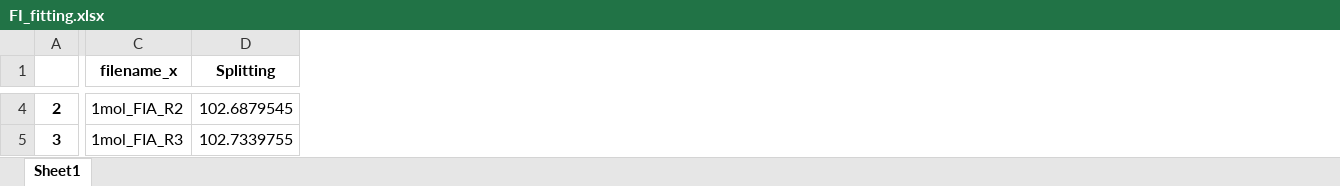
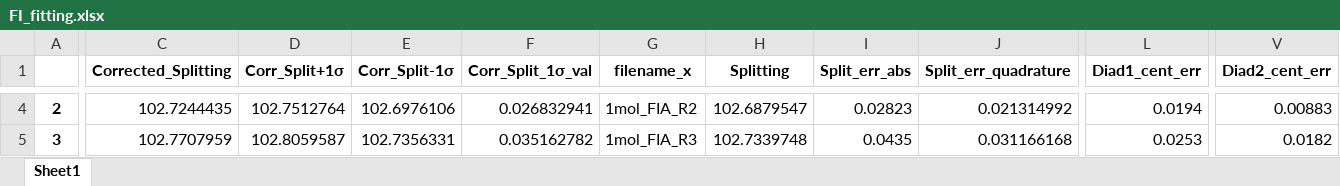
Before and after one commit to PennyWieser/DiadFit, an Excel workbook: docs/Examples/Example1c_HORIBA_Calibration/FI_fitting.xlsx, sheet Sheet1, drawn as a sheet; only a part is shown, gaps mark what is left out; values as stored, in another font and other column widths than the file's, no borders; addresses are those after the commit; the diff covers the shown part only; the diff names each change by its address in the sheet, - before the commit and + after, or states it on an @@ line.

```diff
--- a/docs/Examples/Example1c_HORIBA_Calibration/FI_fitting.xlsx (sheet Sheet1)
+++ b/docs/Examples/Example1c_HORIBA_Calibration/FI_fitting.xlsx (sheet Sheet1)
+column C (Corrected_Splitting), rows 4-5: 102.7244435 | 102.7707959
+column D (Corr_Split+1σ), rows 4-5: 102.7512764 | 102.8059587
+column E (Corr_Split-1σ), rows 4-5: 102.6976106 | 102.7356331
+column F (Corr_Split_1σ_val), rows 4-5: 0.026832941 | 0.035162782
+column I (Split_err_abs), rows 4-5: 0.02823 | 0.0435
+column J (Split_err_quadrature), rows 4-5: 0.021314992 | 0.031166168
+column L (Diad1_cent_err), rows 4-5: 0.0194 | 0.0253
+column V (Diad2_cent_err), rows 4-5: 0.00883 | 0.0182
-H4 (Splitting): 102.6879545
+H4 (Splitting): 102.6879547
-H5 (Splitting): 102.7339755
+H5 (Splitting): 102.7339748
```
Also changed, not shown: 5 added rows and 522 edited cells elsewhere in this sheet, docs/Examples/Example1c_HORIBA_Calibration/FI_fitting_w_sec_phases.xlsx, docs/Examples/Example1c_HORIBA_Calibration/PseudoVoigt.xlsx, 7 other files.
